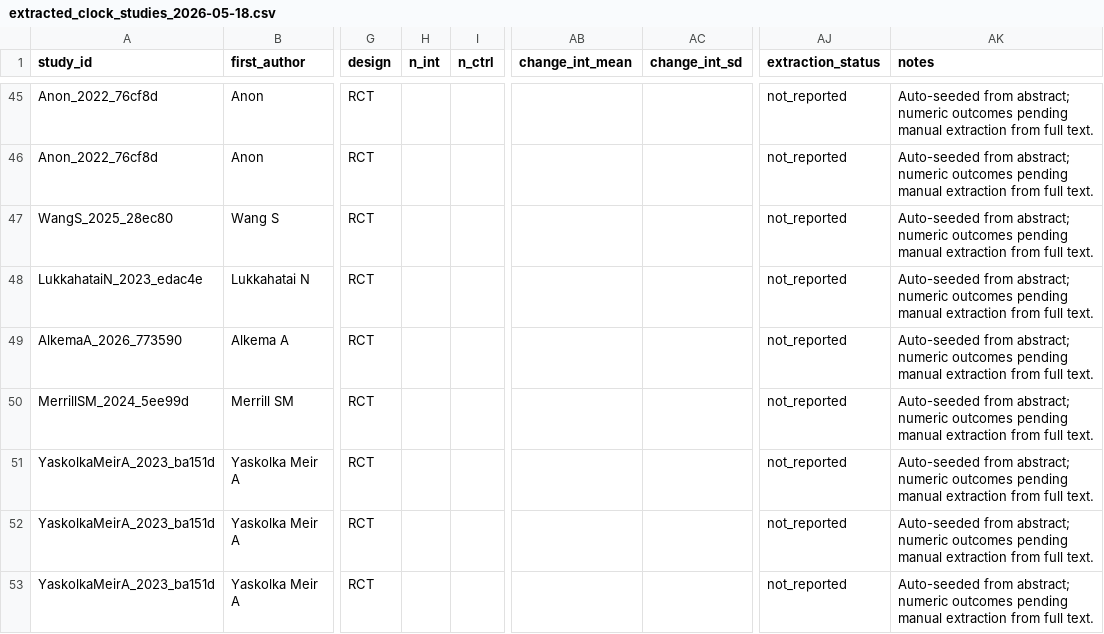
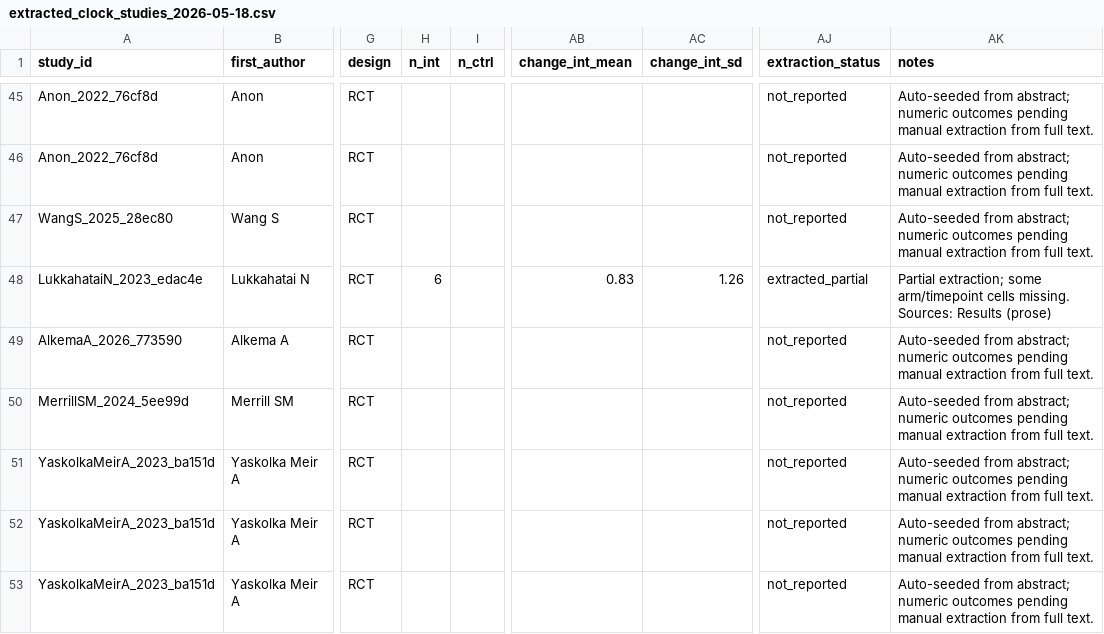
Before and after one commit to hssling/deai-ecological-validation-india, a CSV file: anti_ageing_review/meta_dnam_clocks/data/processed/extracted_clock_studies_2026-05-18.csv, drawn as a sheet; only a part is shown, gaps mark what is left out; the diff names each change by its address in the sheet, - before the commit and + after, or states it on an @@ line.

Commit message:
feat(meta-dnam): real XML extraction of clock outcomes from EPMC fulltext

```diff
--- a/anti_ageing_review/meta_dnam_clocks/data/processed/extracted_clock_studies_2026-05-18.csv
+++ b/anti_ageing_review/meta_dnam_clocks/data/processed/extracted_clock_studies_2026-05-18.csv
-H48 (n_int): (empty)
+H48 (n_int): 6
-AB48 (change_int_mean): (empty)
+AB48 (change_int_mean): 0.83
-AC48 (change_int_sd): (empty)
+AC48 (change_int_sd): 1.26
-AJ48 (extraction_status): not_reported
+AJ48 (extraction_status): extracted_partial
-AK48 (notes): Auto-seeded from abstract; numeric outcomes pending manual extraction from full text.
+AK48 (notes): Partial extraction; some arm/timepoint cells missing. Sources: Results (prose)
```
Also changed, not shown: 2 other files.
